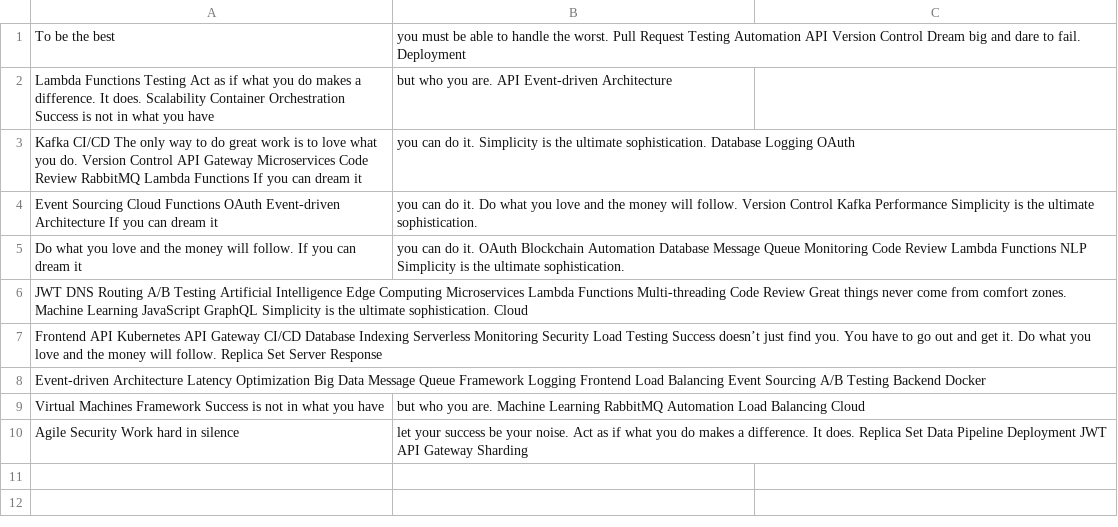
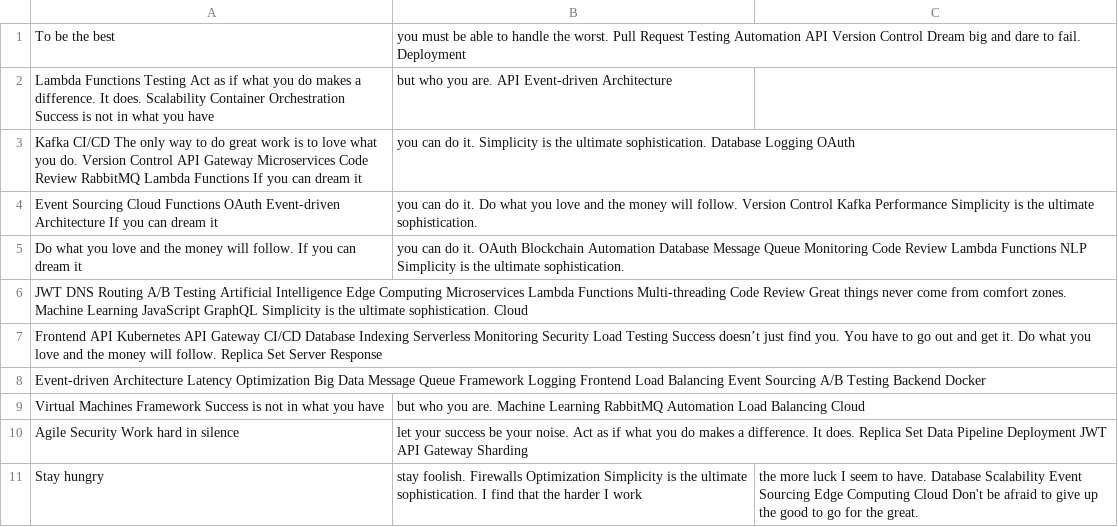
Before and after one commit to lapdogs-papaw/Fordrerim-1082, a CSV file: logs/data.csv, drawn as a sheet; the diff names each change by its address in the sheet, - before the commit and + after, or states it on an @@ line.

```diff
--- a/logs/data.csv
+++ b/logs/data.csv
+row 11: Stay hungry | stay foolish. Firewalls Optimization Simplicity is the ultimate sophistication. I find that the harder I work | the more luck I seem to have. Database Scalability Event Sourcing Edge Computing Cloud Don't be afraid to give up the good to go for the great.
```
Also changed, not shown: 2 other files.
